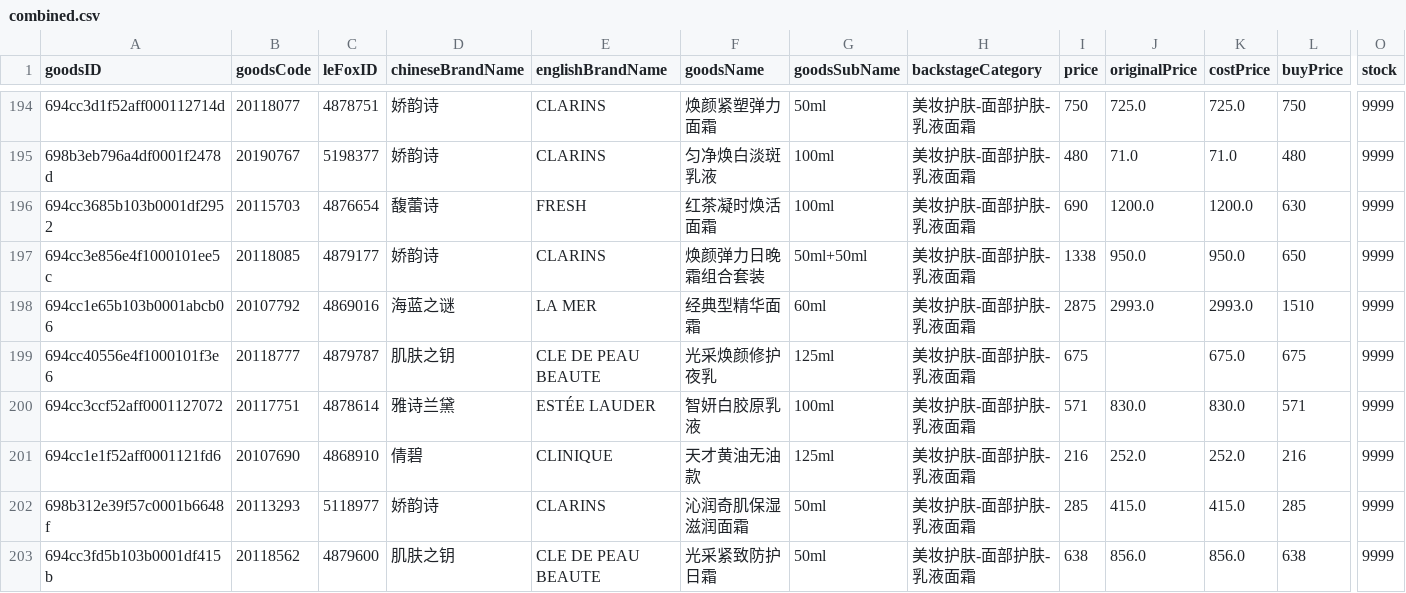
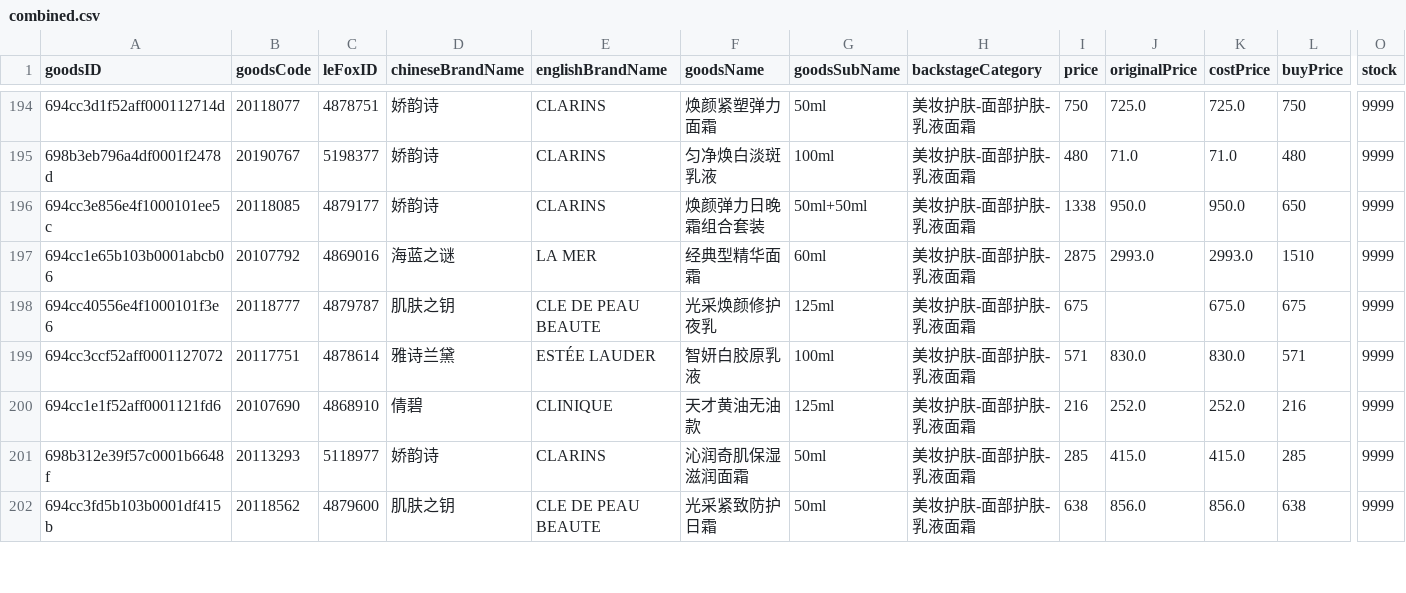
Before and after one commit to sophia-zhang-qwq/cdf-tracker, a CSV file: pvg/combined.csv, drawn as a sheet; only a part is shown, gaps mark what is left out; rows hold the shown columns only; the diff names each change by its address in the sheet, - before the commit and + after, or states it on an @@ line.

```diff
--- a/pvg/combined.csv
+++ b/pvg/combined.csv
-row 196: 694cc3685b103b0001df2952 | 20115703 | 4876654 | 馥蕾诗 | FRESH | 红茶凝时焕活面霜 | 100ml | 美妆护肤-面部护肤-乳液面霜 | 690 | 1200.0 | 1200.0 | 630 | 9999
```
Also changed, not shown: pvg/combined_clean.csv, pvg/combined_final.csv, 3 other files.
